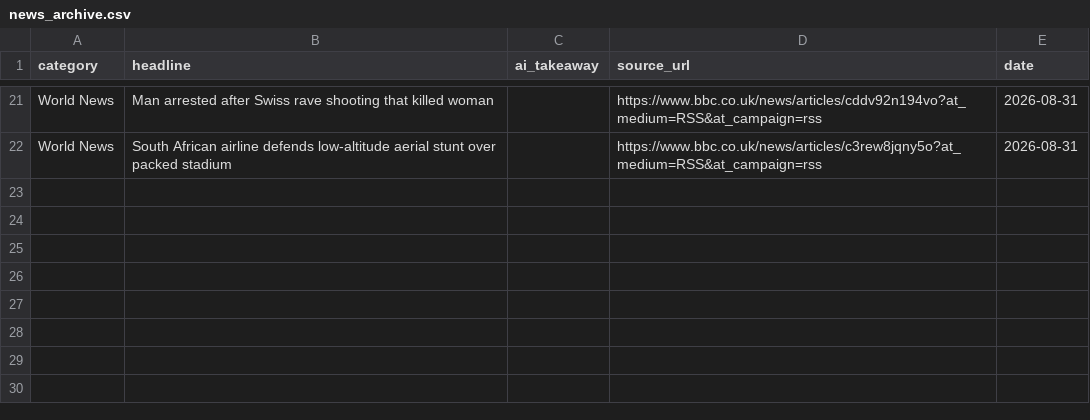
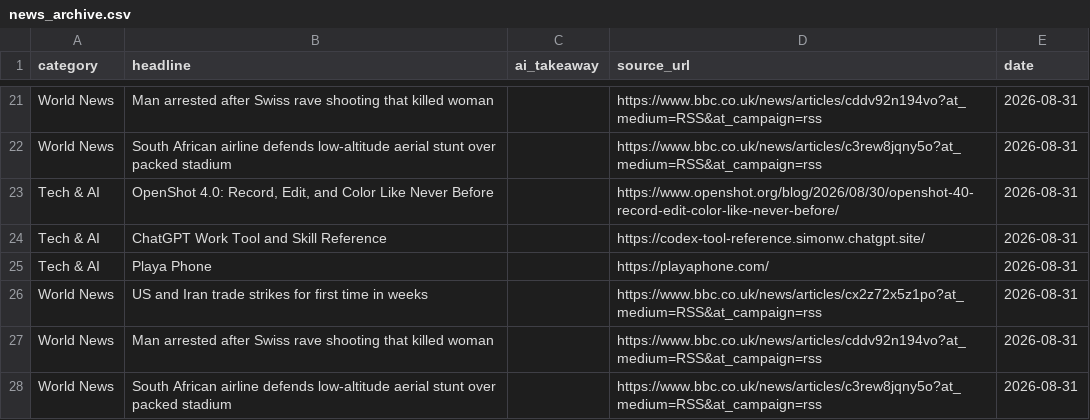
Before and after one commit to tenterofficial-lang/daily_news, a CSV file: news_archive.csv, drawn as a sheet; only a part is shown, gaps mark what is left out; the diff names each change by its address in the sheet, - before the commit and + after, or states it on an @@ line.

Commit message:
Auto-update news archive for 2026-08-31

```diff
--- a/news_archive.csv
+++ b/news_archive.csv
+row 23: Tech & AI | OpenShot 4.0: Record, Edit, and Color Like Never Before |  | https://www.openshot.org/blog/2026/08/30/openshot-40-record-edit-color-like-never-before/ | 2026-08-31
+row 24: Tech & AI | ChatGPT Work Tool and Skill Reference |  | https://codex-tool-reference.simonw.chatgpt.site/ | 2026-08-31
+row 25: Tech & AI | Playa Phone |  | https://playaphone.com/ | 2026-08-31
+row 26: World News | US and Iran trade strikes for first time in weeks |  | https://www.bbc.co.uk/news/articles/cx2z72x5z1po?at_medium=RSS&at_campaign=rss | 2026-08-31
+row 27: World News | Man arrested after Swiss rave shooting that killed woman |  | https://www.bbc.co.uk/news/articles/cddv92n194vo?at_medium=RSS&at_campaign=rss | 2026-08-31
+row 28: World News | South African airline defends low-altitude aerial stunt over packed stadium |  | https://www.bbc.co.uk/news/articles/c3rew8jqny5o?at_medium=RSS&at_campaign=rss | 2026-08-31
```
Also changed, not shown: 1 other file.
